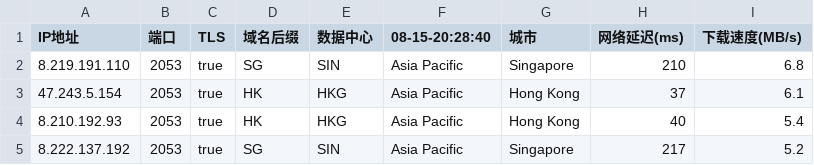
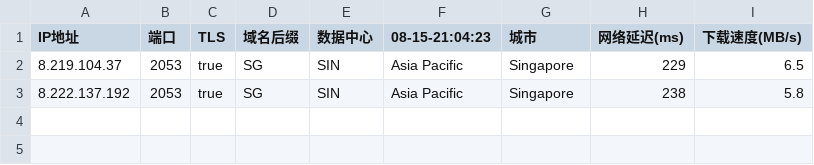
Before and after one commit to chuansuodiqiu/DownlodKV, a CSV file: 45102-1-2053-baipiao.csv, drawn as a sheet.

```diff
--- a/45102-1-2053-baipiao.csv
+++ b/45102-1-2053-baipiao.csv
@@ -1,5 +1,3 @@
-IP地址,端口,TLS,域名后缀,数据中心,08-15-20:28:40,城市,网络延迟(ms),下载速度(MB/s)
-8.219.191.110,2053,true,SG,SIN,Asia Pacific,Singapore,210,6.8
-47.243.5.154,2053,true,HK,HKG,Asia Pacific,Hong Kong,37,6.1
-8.210.192.93,2053,true,HK,HKG,Asia Pacific,Hong Kong,40,5.4
-8.222.137.192,2053,true,SG,SIN,Asia Pacific,Singapore,217,5.2
+IP地址,端口,TLS,域名后缀,数据中心,08-15-21:04:23,城市,网络延迟(ms),下载速度(MB/s)
+8.219.104.37,2053,true,SG,SIN,Asia Pacific,Singapore,229,6.5
+8.222.137.192,2053,true,SG,SIN,Asia Pacific,Singapore,238,5.8
```
Also changed, not shown: 45102-1-2096-baipiao.csv, 45102-1-8443-baipiao.csv, 3 other files.
